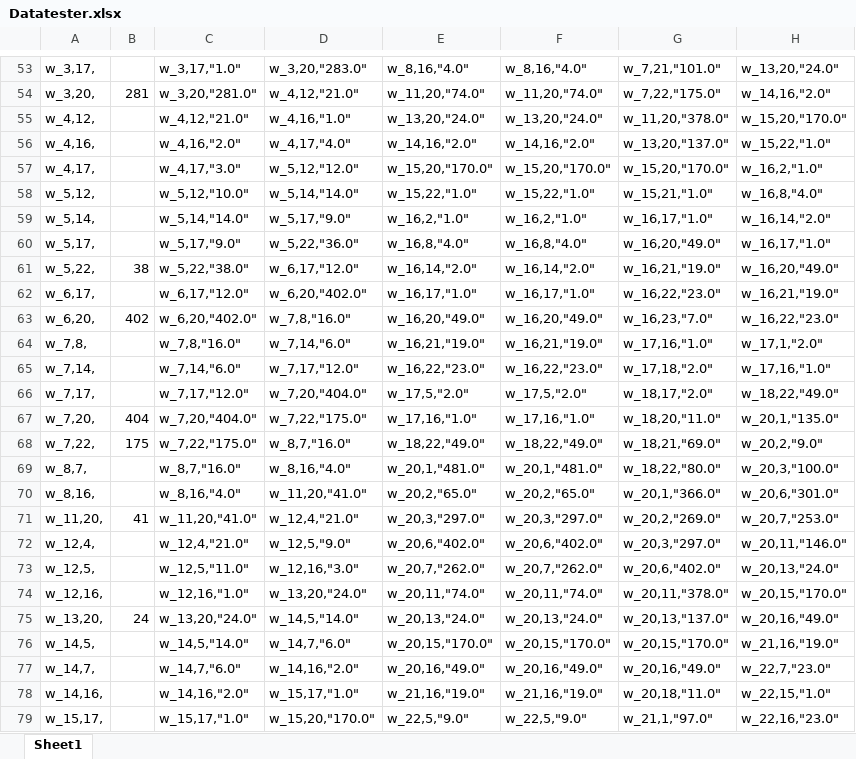
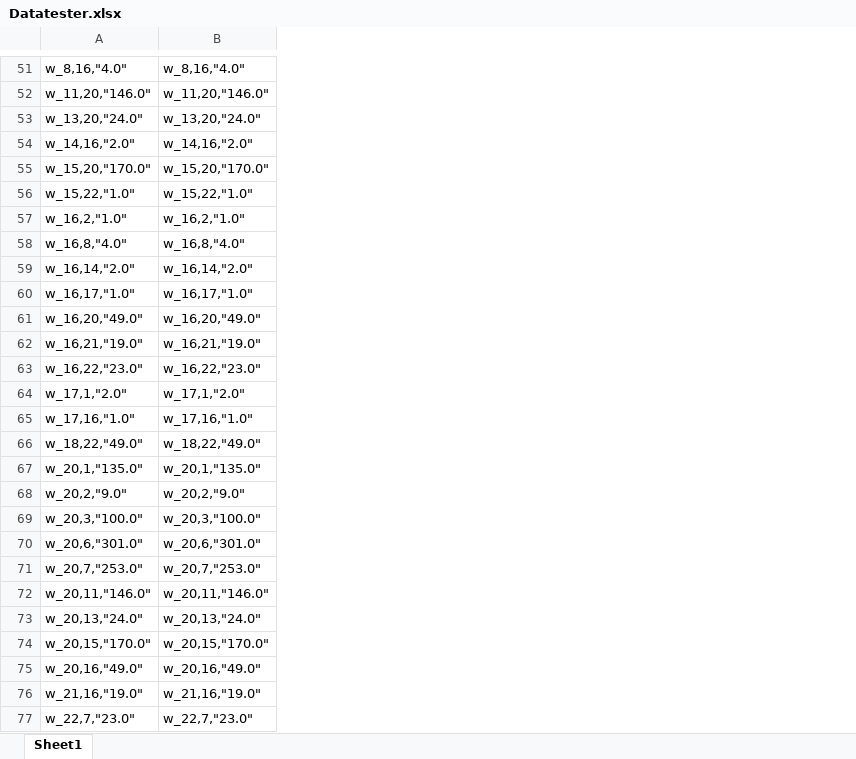
Before and after one commit to samhofman/AirlinePlanning, an Excel workbook: Datatester.xlsx, sheet Sheet1, drawn as a sheet; only a part is shown, gaps mark what is left out; values as stored, in another font and other column widths than the file's, no borders; removed rows and columns are numbered as before the commit, all else as after; the diff covers the shown part only; the diff names each change by its address in the sheet, - before the commit and + after, or states it on an @@ line.

```diff
--- a/Datatester.xlsx (sheet Sheet1)
+++ b/Datatester.xlsx (sheet Sheet1)
-column A, rows 53-72: w_3,17, | w_3,20, | w_4,12, | w_4,16, | w_4,17, | w_5,12, | w_5,14, | w_5,17, | w_5,22, | w_6,17, | w_6,20, | w_7,8, | w_7,14, | w_7,17, | w_7,20, | w_7,22, | w_8,7, | w_8,16, | w_11,20, | w_12,4,; rows 75-79: w_13,20, | w_14,5, | w_14,7, | w_14,16, | w_15,17,
-column B, rows 54-71: 281 |  |  |  |  |  |  | 38 |  | 402 |  |  |  | 404 | 175 |  |  | 41; row 75: 24
-column C, rows 53-72: w_3,17,"1.0" | w_3,20,"281.0" | w_4,12,"21.0" | w_4,16,"2.0" | w_4,17,"3.0" | w_5,12,"10.0" | w_5,14,"14.0" | w_5,17,"9.0" | w_5,22,"38.0" | w_6,17,"12.0" | w_6,20,"402.0" | w_7,8,"16.0" | w_7,14,"6.0" | w_7,17,"12.0" | w_7,20,"404.0" | w_7,22,"175.0" | w_8,7,"16.0" | w_8,16,"4.0" | w_11,20,"41.0" | w_12,4,"21.0"; rows 75-79: w_13,20,"24.0" | w_14,5,"14.0" | w_14,7,"6.0" | w_14,16,"2.0" | w_15,17,"1.0"
-column D, rows 53-72: w_3,20,"283.0" | w_4,12,"21.0" | w_4,16,"1.0" | w_4,17,"4.0" | w_5,12,"12.0" | w_5,14,"14.0" | w_5,17,"9.0" | w_5,22,"36.0" | w_6,17,"12.0" | w_6,20,"402.0" | w_7,8,"16.0" | w_7,14,"6.0" | w_7,17,"12.0" | w_7,20,"404.0" | w_7,22,"175.0" | w_8,7,"16.0" | w_8,16,"4.0" | w_11,20,"41.0" | w_12,4,"21.0" | w_12,5,"9.0"; rows 75-79: w_14,5,"14.0" | w_14,7,"6.0" | w_14,16,"2.0" | w_15,17,"1.0" | w_15,20,"170.0"
-column E, rows 53-72: w_8,16,"4.0" | w_11,20,"74.0" | w_13,20,"24.0" | w_14,16,"2.0" | w_15,20,"170.0" | w_15,22,"1.0" | w_16,2,"1.0" | w_16,8,"4.0" | w_16,14,"2.0" | w_16,17,"1.0" | w_16,20,"49.0" | w_16,21,"19.0" | w_16,22,"23.0" | w_17,5,"2.0" | w_17,16,"1.0" | w_18,22,"49.0" | w_20,1,"481.0" | w_20,2,"65.0" | w_20,3,"297.0" | w_20,6,"402.0"; rows 75-79: w_20,13,"24.0" | w_20,15,"170.0" | w_20,16,"49.0" | w_21,16,"19.0" | w_22,5,"9.0"
-column G, rows 53-72: w_7,21,"101.0" | w_7,22,"175.0" | w_11,20,"378.0" | w_13,20,"137.0" | w_15,20,"170.0" | w_15,21,"1.0" | w_16,17,"1.0" | w_16,20,"49.0" | w_16,21,"19.0" | w_16,22,"23.0" | w_16,23,"7.0" | w_17,16,"1.0" | w_17,18,"2.0" | w_18,17,"2.0" | w_18,20,"11.0" | w_18,21,"69.0" | w_18,22,"80.0" | w_20,1,"366.0" | w_20,2,"269.0" | w_20,3,"297.0"; rows 75-79: w_20,13,"137.0" | w_20,15,"170.0" | w_20,16,"49.0" | w_20,18,"11.0" | w_21,1,"97.0"
-B51: w_13,20,"24.0"
+B51: w_8,16,"4.0"
-A52: w_11,20,"74.0"
+A52: w_11,20,"146.0"
-B52: w_14,16,"2.0"
+B52: w_11,20,"146.0"
-B53: w_15,20,"170.0"
+B53: w_13,20,"24.0"
-B54: w_15,22,"1.0"
+B54: w_14,16,"2.0"
-B55: w_16,2,"1.0"
+B55: w_15,20,"170.0"
-B56: w_16,8,"4.0"
+B56: w_15,22,"1.0"
-B57: w_16,14,"2.0"
+B57: w_16,2,"1.0"
-B58: w_16,17,"1.0"
+B58: w_16,8,"4.0"
-B59: w_16,20,"49.0"
+B59: w_16,14,"2.0"
-B60: w_16,21,"19.0"
+B60: w_16,17,"1.0"
-B61: w_16,22,"23.0"
+B61: w_16,20,"49.0"
-B62: w_17,1,"2.0"
+B62: w_16,21,"19.0"
-B63: w_17,16,"1.0"
+B63: w_16,22,"23.0"
-A64: w_17,5,"2.0"
+A64: w_17,1,"2.0"
-B64: w_18,22,"49.0"
+B64: w_17,1,"2.0"
-B65: w_20,1,"135.0"
+B65: w_17,16,"1.0"
-B66: w_20,2,"9.0"
+B66: w_18,22,"49.0"
+row 67: w_20,1,"135.0" | w_20,1,"135.0"
+row 68: w_20,2,"9.0" | w_20,2,"9.0"
-A69: w_20,1,"481.0"
+A69: w_20,3,"100.0"
-A70: w_20,2,"65.0"
+A70: w_20,6,"301.0"
-A71: w_20,3,"297.0"
+A71: w_20,7,"253.0"
-A72: w_20,6,"402.0"
+A72: w_20,11,"146.0"
-row 73: w_12,5, |  | w_12,5,"11.0" | w_12,16,"3.0" | w_20,7,"262.0" | w_20,7,"262.0" | w_20,6,"402.0" | w_20,13,"24.0"
-row 74: w_12,16, |  | w_12,16,"1.0" | w_13,20,"24.0" | w_20,11,"74.0" | w_20,11,"74.0" | w_20,11,"378.0" | w_20,15,"170.0"
-B73: w_20,16,"49.0"
+B73: w_20,13,"24.0"
-B74: w_21,16,"19.0"
+B74: w_20,15,"170.0"
-B75: w_22,7,"23.0"
+B75: w_20,16,"49.0"
-B76: w_22,15,"1.0"
+B76: w_21,16,"19.0"
-A77: w_22,5,"9.0"
+A77: w_22,7,"23.0"
-B77: w_22,16,"23.0"
+B77: w_22,7,"23.0"
```
Also changed, not shown: 13 added rows, 45 removed rows and 109 edited cells elsewhere in this sheet, Datasheet.xlsx, DistancesP2.xlsx, 3 other files.
